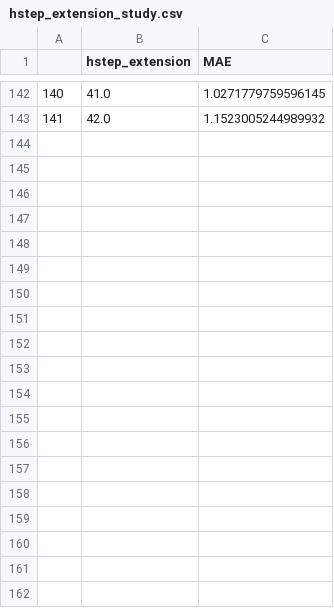
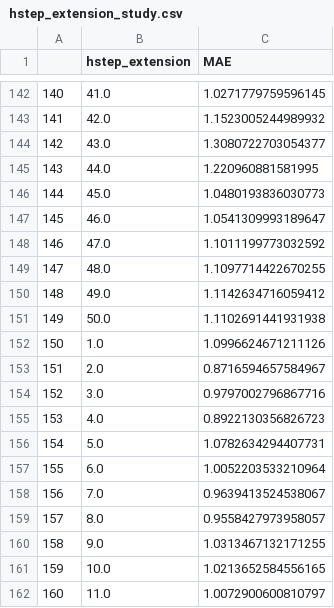
Before and after one commit to AndrzejTunkiel/Tape, a CSV file: hstep_extension_study.csv, drawn as a sheet; only a part is shown, gaps mark what is left out; the diff covers the shown part only; the diff names each change by its address in the sheet, - before the commit and + after, or states it on an @@ line.

```diff
--- a/hstep_extension_study.csv
+++ b/hstep_extension_study.csv
+row 144: 142 | 43.0 | 1.3080722703054377
+row 145: 143 | 44.0 | 1.220960881581995
+row 146: 144 | 45.0 | 1.0480193836030773
+row 147: 145 | 46.0 | 1.0541309993189647
+row 148: 146 | 47.0 | 1.1011199773032592
+row 149: 147 | 48.0 | 1.1097714422670255
+row 150: 148 | 49.0 | 1.1142634716059412
+row 151: 149 | 50.0 | 1.1102691441931938
+row 152: 150 | 1.0 | 1.0996624671211126
+row 153: 151 | 2.0 | 0.8716594657584967
+row 154: 152 | 3.0 | 0.9797002796867716
+row 155: 153 | 4.0 | 0.8922130356826723
+row 156: 154 | 5.0 | 1.0782634294407731
+row 157: 155 | 6.0 | 1.0052203533210964
+row 158: 156 | 7.0 | 0.9639413524538067
+row 159: 157 | 8.0 | 0.9558427973958057
+row 160: 158 | 9.0 | 1.0313467132171255
+row 161: 159 | 10.0 | 1.0213652584556165
+row 162: 160 | 11.0 | 1.0072900600810797
```
Also changed, not shown: 47 added rows elsewhere in this file, filling_study.csv, 4 other files.
